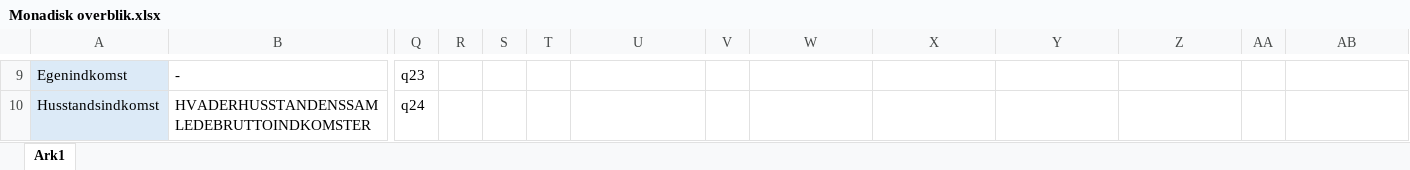
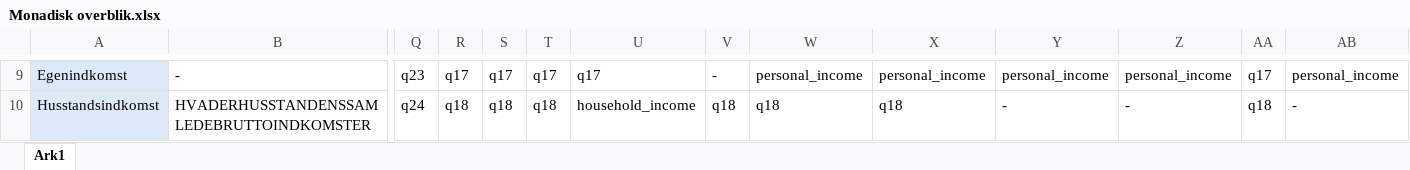
Before and after one commit to tzuV/Monadisk_fil_cleaning, an Excel workbook: Monadisk overblik.xlsx, sheet Ark1, drawn as a sheet; only a part is shown, gaps mark what is left out; values as stored, in another font and other column widths than the file's, no borders; the diff covers the shown part only; the diff names each change by its address in the sheet, - before the commit and + after, or states it on an @@ line.

```diff
--- a/Monadisk overblik.xlsx (sheet Ark1)
+++ b/Monadisk overblik.xlsx (sheet Ark1)
-R9: (empty)
+R9: q17
-S9: (empty)
+S9: q17
-T9: (empty)
+T9: q17
-U9: (empty)
+U9: q17
-V9: (empty)
+V9: -
-W9: (empty)
+W9: personal_income
-X9: (empty)
+X9: personal_income
-Y9: (empty)
+Y9: personal_income
-Z9: (empty)
+Z9: personal_income
-AA9: (empty)
+AA9: q17
-AB9: (empty)
+AB9: personal_income
-R10: (empty)
+R10: q18
-S10: (empty)
+S10: q18
-T10: (empty)
+T10: q18
-U10: (empty)
+U10: household_income
-V10: (empty)
+V10: q18
-W10: (empty)
+W10: q18
-X10: (empty)
+X10: q18
-Y10: (empty)
+Y10: -
-Z10: (empty)
+Z10: -
-AA10: (empty)
+AA10: q18
-AB10: (empty)
+AB10: -
```
Also changed, not shown: 522 edited cells elsewhere in this sheet.
